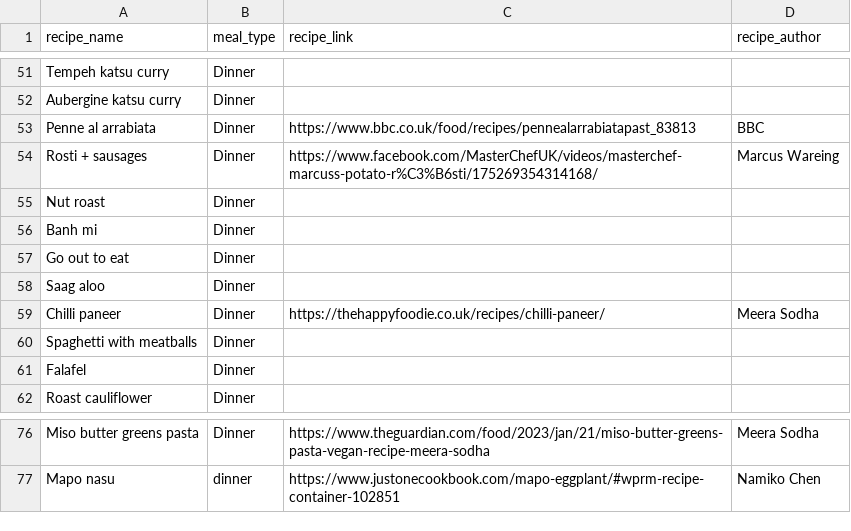
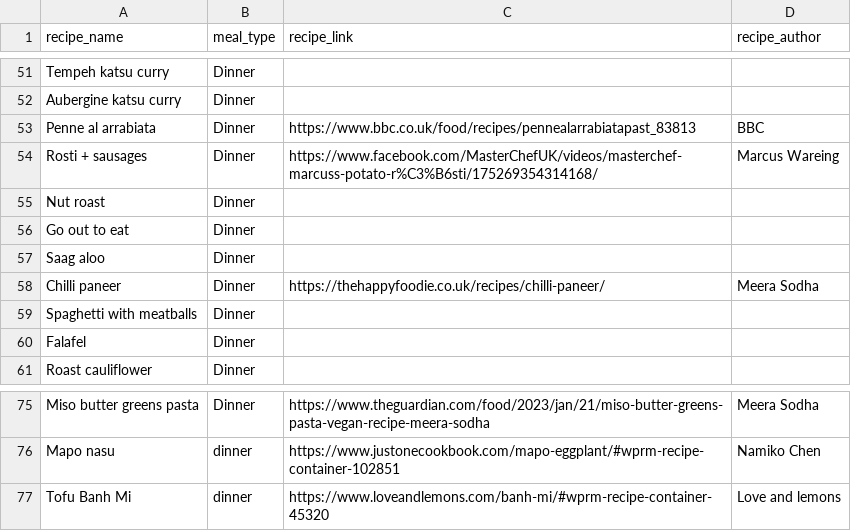
Before and after one commit to jbrownCDDO/recipe-finder, a CSV file: recipe_database.csv, drawn as a sheet; only a part is shown, gaps mark what is left out; removed rows and columns are numbered as before the commit, all else as after; the diff names each change by its address in the sheet, - before the commit and + after, or states it on an @@ line.

Commit message:
Add a recipe

```diff
--- a/recipe_database.csv
+++ b/recipe_database.csv
-row 56: Banh mi | Dinner
+row 77: Tofu Banh Mi | dinner | https://www.loveandlemons.com/banh-mi/#wprm-recipe-container-45320 | Love and lemons
```
Also changed, not shown: 1 other file.
